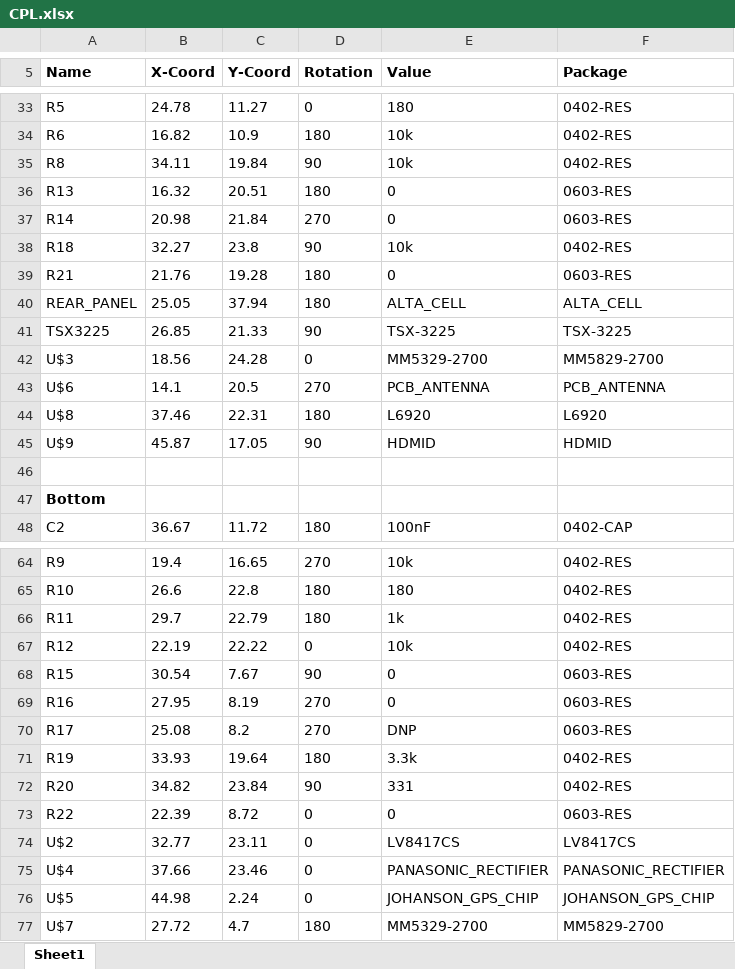
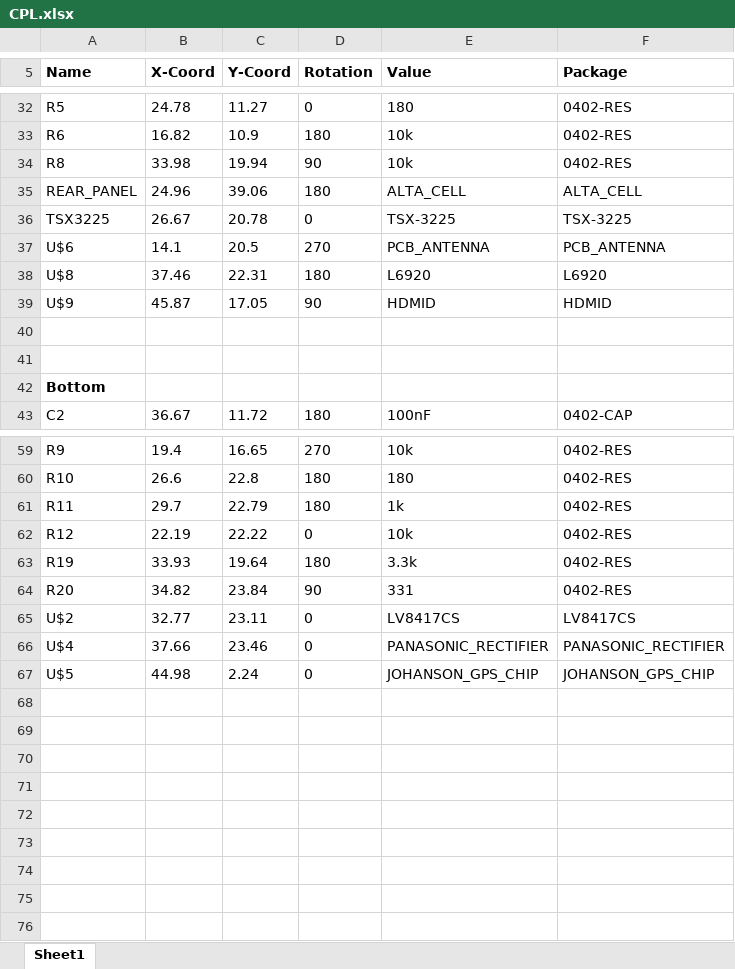
Before and after one commit to vha3/Monarch-Board, an Excel workbook: CPL/CPL.xlsx, sheet Sheet1, drawn as a sheet; only a part is shown, gaps mark what is left out; values as stored, in another font and other column widths than the file's, no borders; removed rows and columns are numbered as before the commit, all else as after; the diff covers the shown part only; the diff names each change by its address in the sheet, - before the commit and + after, or states it on an @@ line.

```diff
--- a/CPL/CPL.xlsx (sheet Sheet1)
+++ b/CPL/CPL.xlsx (sheet Sheet1)
-B34 (X-Coord): 34.11
+B34 (X-Coord): 33.98
-C34 (Y-Coord): 19.84
+C34 (Y-Coord): 19.94
-row 36: R13 | 16.32 | 20.51 | 180 | 0 | 0603-RES
-row 37: R14 | 20.98 | 21.84 | 270 | 0 | 0603-RES
-row 38: R18 | 32.27 | 23.8 | 90 | 10k | 0402-RES
-row 39: R21 | 21.76 | 19.28 | 180 | 0 | 0603-RES
-B35 (X-Coord): 25.05
+B35 (X-Coord): 24.96
-C35 (Y-Coord): 37.94
+C35 (Y-Coord): 39.06
-B36 (X-Coord): 26.85
+B36 (X-Coord): 26.67
-C36 (Y-Coord): 21.33
+C36 (Y-Coord): 20.78
-D36 (Rotation): 90
+D36 (Rotation): 0
-row 42: U$3 | 18.56 | 24.28 | 0 | MM5329-2700 | MM5829-2700
+row 40: (empty)
-row 68: R15 | 30.54 | 7.67 | 90 | 0 | 0603-RES
-row 69: R16 | 27.95 | 8.19 | 270 | 0 | 0603-RES
-row 70: R17 | 25.08 | 8.2 | 270 | DNP | 0603-RES
-row 73: R22 | 22.39 | 8.72 | 0 | 0 | 0603-RES
-row 77: U$7 | 27.72 | 4.7 | 180 | MM5329-2700 | MM5829-2700
```
Also changed, not shown: 1 removed row and 8 edited cells elsewhere in this sheet, BOM/BOM.xlsx, 21 other files.
